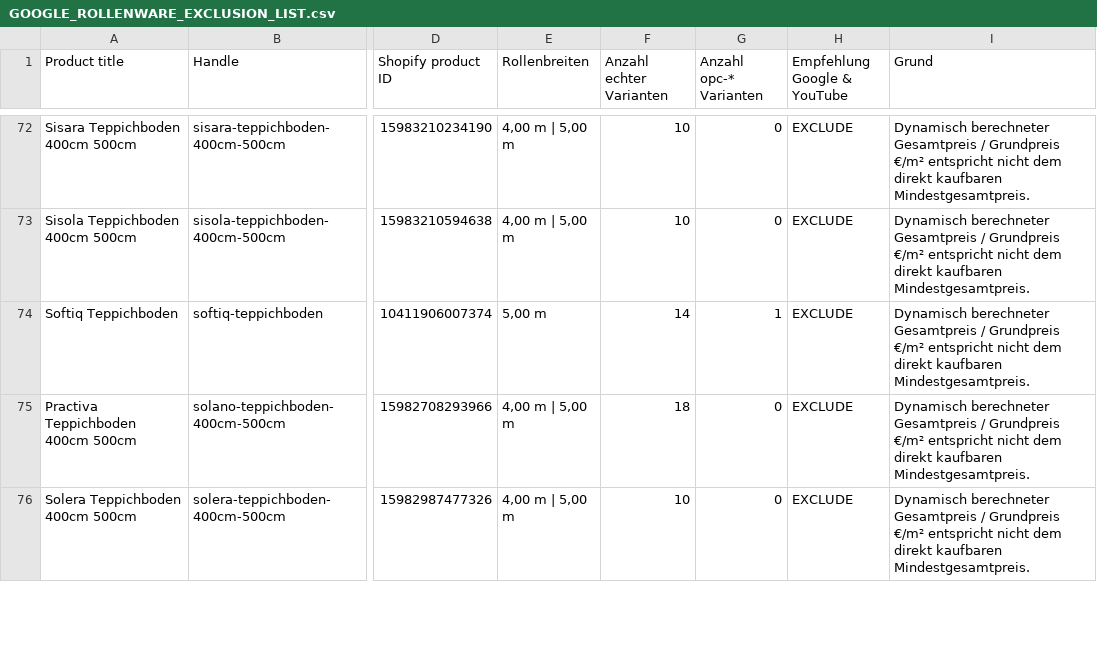
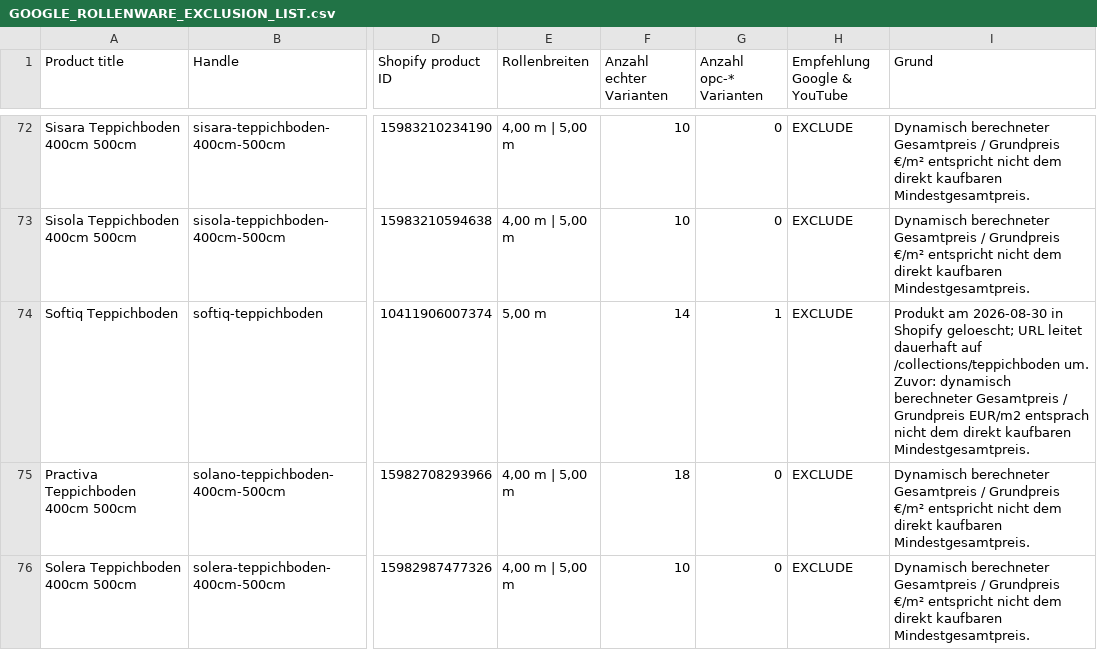
Before and after one commit to kontakt755/teppich-paradies-shopify-ai, a CSV file: GOOGLE_ROLLENWARE_EXCLUSION_LIST.csv, drawn as a sheet; only a part is shown, gaps mark what is left out; the diff names each change by its address in the sheet, - before the commit and + after, or states it on an @@ line.

```diff
--- a/GOOGLE_ROLLENWARE_EXCLUSION_LIST.csv
+++ b/GOOGLE_ROLLENWARE_EXCLUSION_LIST.csv
-I74 (Grund): Dynamisch berechneter Gesamtpreis / Grundpreis €/m² entspricht nicht dem…
+I74 (Grund): Produkt am 2026-08-30 in Shopify geloescht; URL leitet dauerhaft auf /collections/teppichboden um. Zuvor: dynamisch berechneter Gesamtpreis / Grundpreis EUR/m2 entsprach nicht dem…
```
Also changed, not shown: 2 other files.
